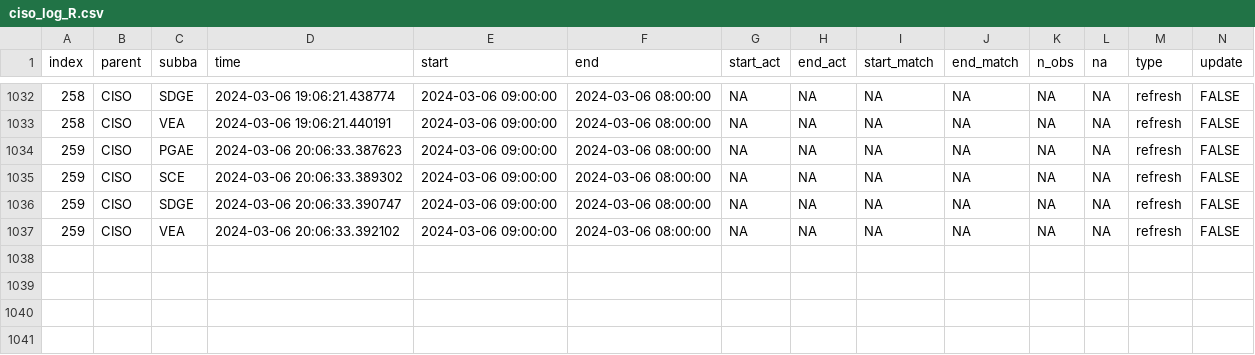
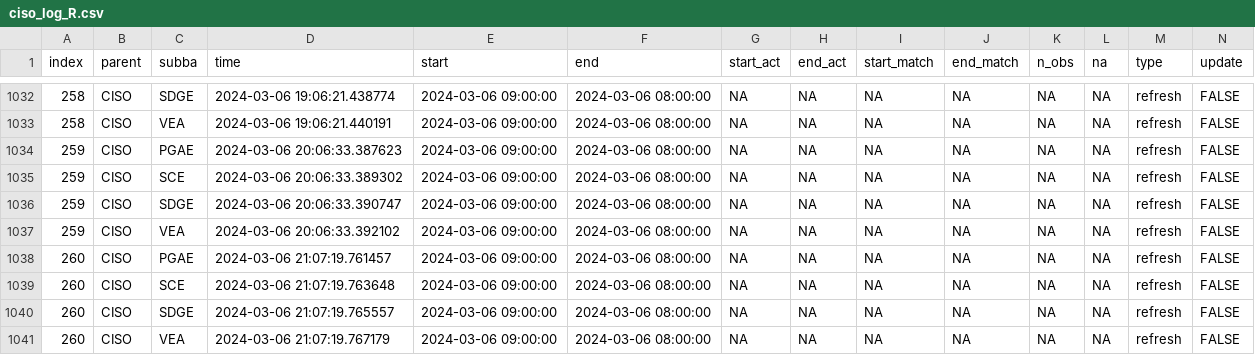
Before and after one commit to LinkedInLearning/data-pipeline-automation-with-github-actions-4503382, a CSV file: metadata/ciso_log_R.csv, drawn as a sheet; only a part is shown, gaps mark what is left out; rows hold the shown columns only; the diff names each change by its address in the sheet, - before the commit and + after, or states it on an @@ line.

Commit message:
Auto update of the data

```diff
--- a/metadata/ciso_log_R.csv
+++ b/metadata/ciso_log_R.csv
+row 1038: 260 | CISO | PGAE | 2024-03-06 21:07:19.761457 | 2024-03-06 09:00:00 | 2024-03-06 08:00:00 | NA | NA | NA | NA | NA | NA | refresh | FALSE
+row 1039: 260 | CISO | SCE | 2024-03-06 21:07:19.763648 | 2024-03-06 09:00:00 | 2024-03-06 08:00:00 | NA | NA | NA | NA | NA | NA | refresh | FALSE
+row 1040: 260 | CISO | SDGE | 2024-03-06 21:07:19.765557 | 2024-03-06 09:00:00 | 2024-03-06 08:00:00 | NA | NA | NA | NA | NA | NA | refresh | FALSE
+row 1041: 260 | CISO | VEA | 2024-03-06 21:07:19.767179 | 2024-03-06 09:00:00 | 2024-03-06 08:00:00 | NA | NA | NA | NA | NA | NA | refresh | FALSE
```
Also changed, not shown: 1 other file.
